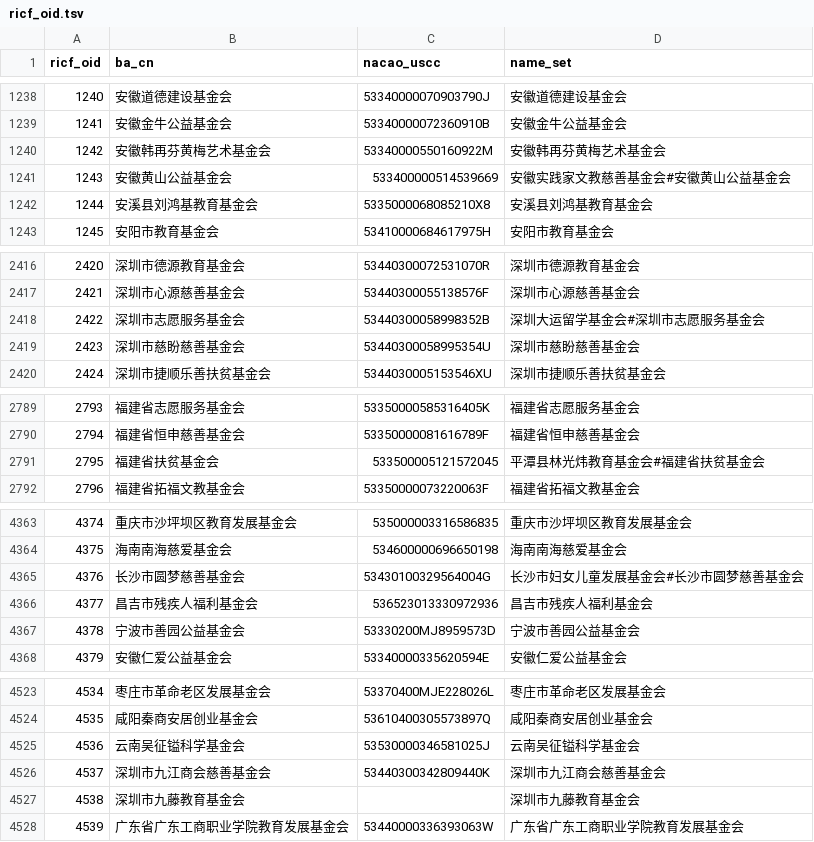
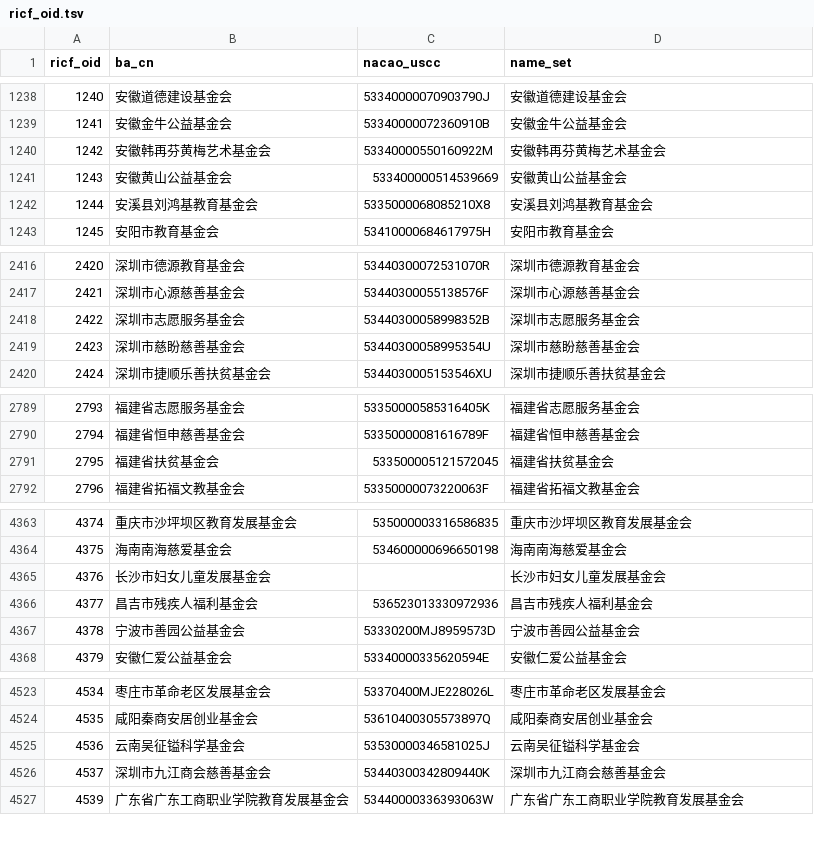
Before and after one commit to ma-ji/RICF, a TSV file: ricf_oid.tsv, drawn as a sheet; only a part is shown, gaps mark what is left out; the diff covers the shown part only.

Commit message:
update ricf_oid.tsv

```diff
--- a/ricf_oid.tsv
+++ b/ricf_oid.tsv
@@ -1240,3 +1240,3 @@ ricf_oid	ba_cn	nacao_uscc	name_set
 1242	安徽韩再芬黄梅艺术基金会	53340000550160922M	安徽韩再芬黄梅艺术基金会
-1243	安徽黄山公益基金会	533400000514539669	安徽实践家文教慈善基金会#安徽黄山公益基金会
+1243	安徽黄山公益基金会	533400000514539669	安徽黄山公益基金会
 1244	安溪县刘鸿基教育基金会	5335000068085210X8	安溪县刘鸿基教育基金会
@@ -2417,3 +2417,3 @@ ricf_oid	ba_cn	nacao_uscc	name_set
 2421	深圳市心源慈善基金会	53440300055138576F	深圳市心源慈善基金会
-2422	深圳市志愿服务基金会	53440300058998352B	深圳大运留学基金会#深圳市志愿服务基金会
+2422	深圳市志愿服务基金会	53440300058998352B	深圳市志愿服务基金会
 2423	深圳市慈盼慈善基金会	53440300058995354U	深圳市慈盼慈善基金会
@@ -2790,3 +2790,3 @@ ricf_oid	ba_cn	nacao_uscc	name_set
 2794	福建省恒申慈善基金会	53350000081616789F	福建省恒申慈善基金会
-2795	福建省扶贫基金会	533500005121572045	平潭县林光炜教育基金会#福建省扶贫基金会
+2795	福建省扶贫基金会	533500005121572045	福建省扶贫基金会
 2796	福建省拓福文教基金会	53350000073220063F	福建省拓福文教基金会
@@ -4364,3 +4364,3 @@ ricf_oid	ba_cn	nacao_uscc	name_set
 4375	海南南海慈爱基金会	534600000696650198	海南南海慈爱基金会
-4376	长沙市圆梦慈善基金会	53430100329564004G	长沙市妇女儿童发展基金会#长沙市圆梦慈善基金会
+4376	长沙市妇女儿童发展基金会		长沙市妇女儿童发展基金会
 4377	昌吉市残疾人福利基金会	536523013330972936	昌吉市残疾人福利基金会
@@ -4526,3 +4526,2 @@ ricf_oid	ba_cn	nacao_uscc	name_set
 4537	深圳市九江商会慈善基金会	53440300342809440K	深圳市九江商会慈善基金会
-4538	深圳市九藤教育基金会		深圳市九藤教育基金会
 4539	广东省广东工商职业学院教育发展基金会	53440000336393063W	广东省广东工商职业学院教育发展基金会
```
Also changed, not shown: 3 edited cells elsewhere in this file.
